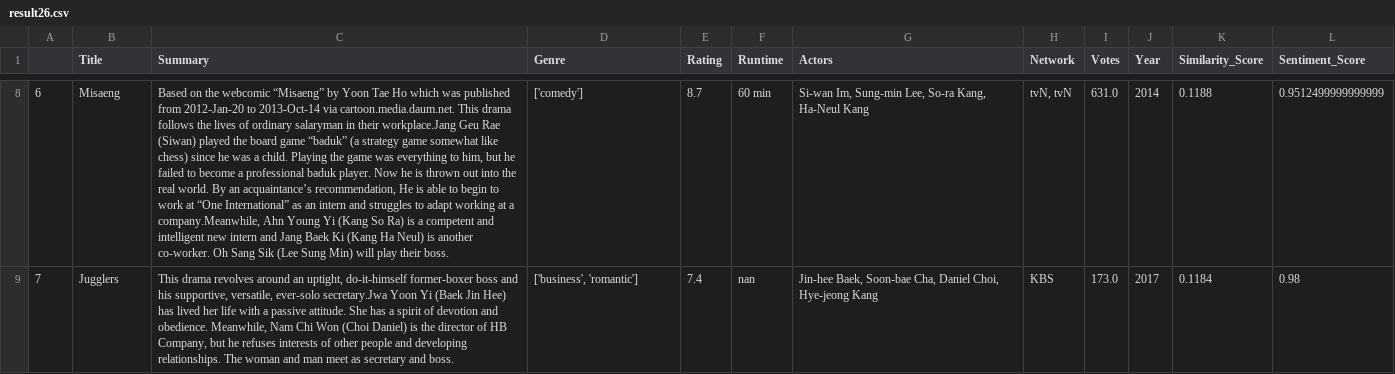
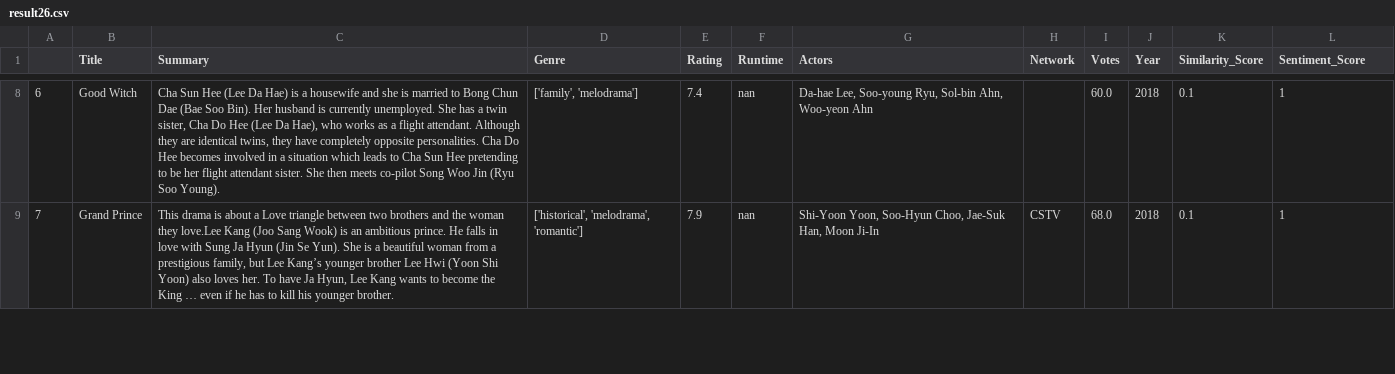
Before and after one commit to sp822/CS4300_Flask_template, a CSV file: app/irsystem/models/test_results/result26.csv, drawn as a sheet; only a part is shown, gaps mark what is left out; the diff covers the shown part only; the diff names each change by its address in the sheet, - before the commit and + after, or states it on an @@ line.

```diff
--- a/app/irsystem/models/test_results/result26.csv
+++ b/app/irsystem/models/test_results/result26.csv
-B8 (Title): Misaeng
+B8 (Title): Good Witch
-C8 (Summary): Based on the webcomic “Misaeng” by Yoon Tae Ho which was published from 2012-Jan-20 to 2013-Oct-14 via cartoon.media.daum.net. This drama follows the lives of ordinary salaryman in their workplace.Jang Geu Rae (Siwan) played the board game “baduk” (a strategy game somewhat like chess) since he was a child. Playing the game was everything to him, but he failed to become a professional baduk player. Now he is thrown out into the real world. By an acquaintance’s recommendation, He is able to begin to work at “One International” as an intern and struggles to adapt working at a company.Meanwhile, Ahn Young Yi (Kang So Ra) is a competent and intelligent new intern and Jang Baek Ki (Kang Ha Neul) is another co-worker. Oh Sang Sik (Lee Sung Min) will play their boss.
+C8 (Summary): Cha Sun Hee (Lee Da Hae) is a housewife and she is married to Bong Chun Dae (Bae Soo Bin). Her husband is currently unemployed. She has a twin sister, Cha Do Hee (Lee Da Hae), who works as a flight attendant. Although they are identical twins, they have completely opposite personalities. Cha Do Hee becomes involved in a situation which leads to Cha Sun Hee pretending to be her flight attendant sister. She then meets co-pilot Song Woo Jin (Ryu Soo Young).
-D8 (Genre): ['comedy']
+D8 (Genre): ['family', 'melodrama']
-E8 (Rating): 8.7
+E8 (Rating): 7.4
-F8 (Runtime): 60 min
+F8 (Runtime): nan
-G8 (Actors): Si-wan Im, Sung-min Lee, So-ra Kang, Ha-Neul Kang
+G8 (Actors): Da-hae Lee, Soo-young Ryu, Sol-bin Ahn, Woo-yeon Ahn
-H8 (Network): tvN, tvN
+H8 (Network): (empty)
-I8 (Votes): 631.0
+I8 (Votes): 60.0
-J8 (Year): 2014
+J8 (Year): 2018
-K8 (Similarity_Score): 0.1188
+K8 (Similarity_Score): 0.1
-L8 (Sentiment_Score): 0.9512499999999999
+L8 (Sentiment_Score): 1
-B9 (Title): Jugglers
+B9 (Title): Grand Prince
-C9 (Summary): This drama revolves around an uptight, do-it-himself former-boxer boss and his supportive, versatile, ever-solo secretary.Jwa Yoon Yi (Baek Jin Hee) has lived her life with a passive attitude. She has a spirit of devotion and obedience. Meanwhile, Nam Chi Won (Choi Daniel) is the director of HB Company, but he refuses interests of other people and developing relationships. The woman and man meet as secretary and boss.
+C9 (Summary): This drama is about a Love triangle between two brothers and the woman they love.Lee Kang (Joo Sang Wook) is an ambitious prince. He falls in love with Sung Ja Hyun (Jin Se Yun). She is a beautiful woman from a prestigious family, but Lee Kang’s younger brother Lee Hwi (Yoon Shi Yoon) also loves her. To have Ja Hyun, Lee Kang wants to become the King … even if he has to kill his younger brother.
-D9 (Genre): ['business', 'romantic']
+D9 (Genre): ['historical', 'melodrama', 'romantic']
-E9 (Rating): 7.4
+E9 (Rating): 7.9
-G9 (Actors): Jin-hee Baek, Soon-bae Cha, Daniel Choi, Hye-jeong Kang
+G9 (Actors): Shi-Yoon Yoon, Soo-Hyun Choo, Jae-Suk Han, Moon Ji-In
-H9 (Network): KBS
+H9 (Network): CSTV
-I9 (Votes): 173.0
+I9 (Votes): 68.0
-J9 (Year): 2017
+J9 (Year): 2018
-K9 (Similarity_Score): 0.1184
+K9 (Similarity_Score): 0.1
-L9 (Sentiment_Score): 0.98
+L9 (Sentiment_Score): 1
```
Also changed, not shown: 69 edited cells elsewhere in this file, app/irsystem/models/test_results/result20.csv, app/irsystem/models/test_results/result22.csv, 53 other files.
